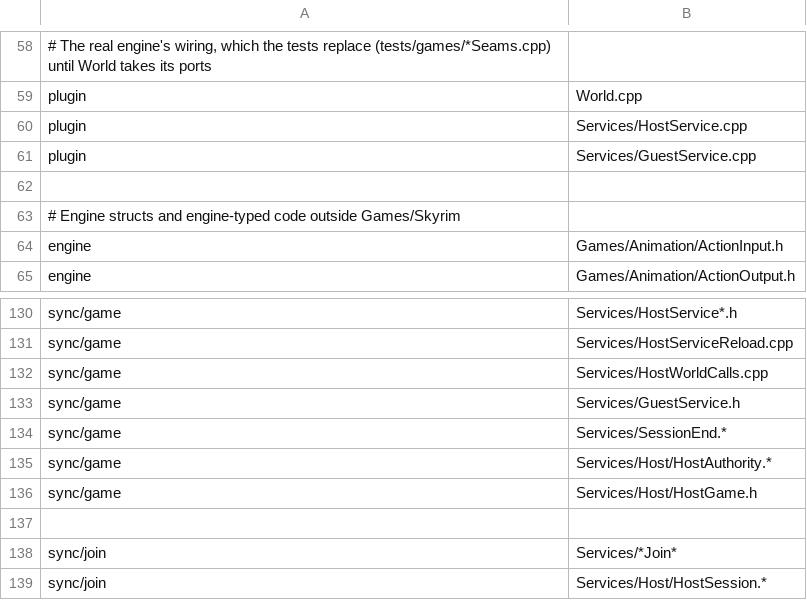
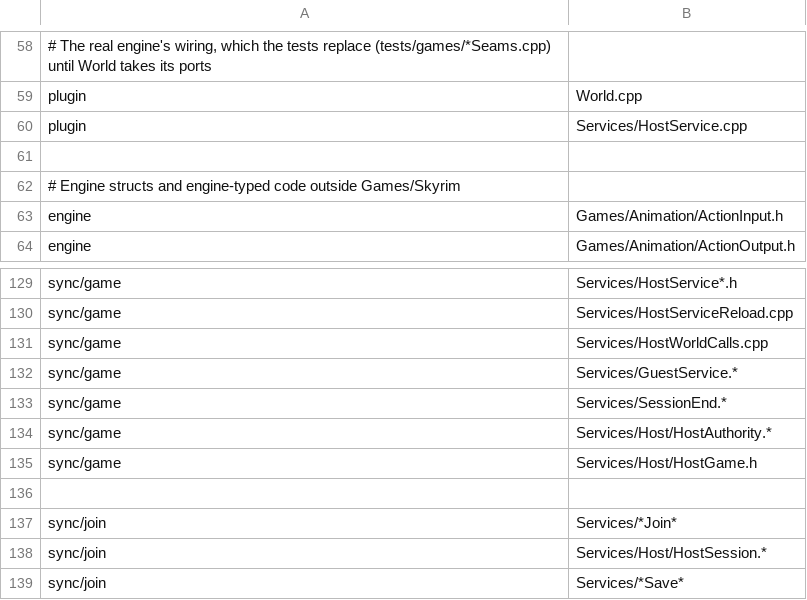
Before and after one commit to blockheads/SkyrimCoop, a TSV file: scripts/layout.tsv, drawn as a sheet; only a part is shown, gaps mark what is left out; the shorter side is filled out with more unchanged rows.

```diff
--- a/scripts/layout.tsv
+++ b/scripts/layout.tsv
@@ -60,3 +60,2 @@ plugin	World.cpp
 plugin	Services/HostService.cpp
-plugin	Services/GuestService.cpp
 
@@ -132,3 +131,3 @@ sync/game	Services/HostServiceReload.cpp
 sync/game	Services/HostWorldCalls.cpp
-sync/game	Services/GuestService.h
+sync/game	Services/GuestService.*
 sync/game	Services/SessionEnd.*
```
Also changed, not shown: 8 other files.
